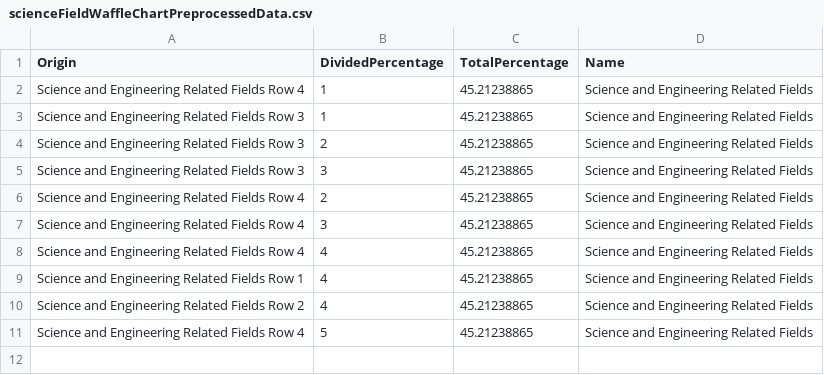
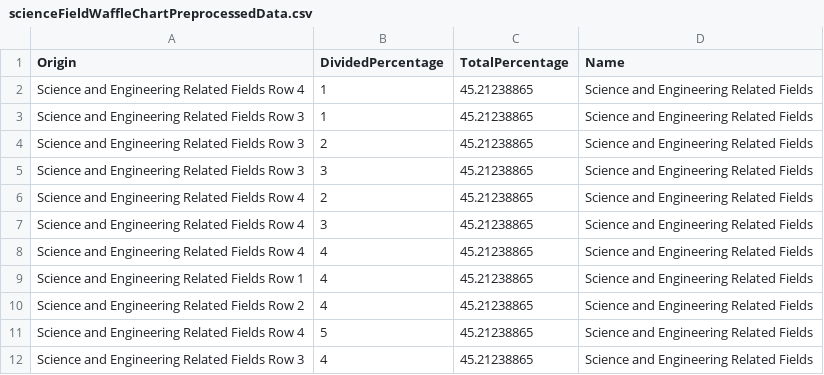
Before and after one commit to tkhe0002/Fit3179, a CSV file: data/scienceFieldWaffleChartPreprocessedData.csv, drawn as a sheet.

Commit message:
waffle chart csv

```diff
--- a/data/scienceFieldWaffleChartPreprocessedData.csv
+++ b/data/scienceFieldWaffleChartPreprocessedData.csv
@@ -11 +11,2 @@ Science and Engineering Related Fields Row 2,4,45.21238865,Science and Engineeri
 Science and Engineering Related Fields Row 4,5,45.21238865,Science and Engineering Related Fields
+Science and Engineering Related Fields Row 3,4,45.21238865,Science and Engineering Related Fields
```
Also changed, not shown: data/EducationFieldWaffleChartPreprocessedData.csv.
